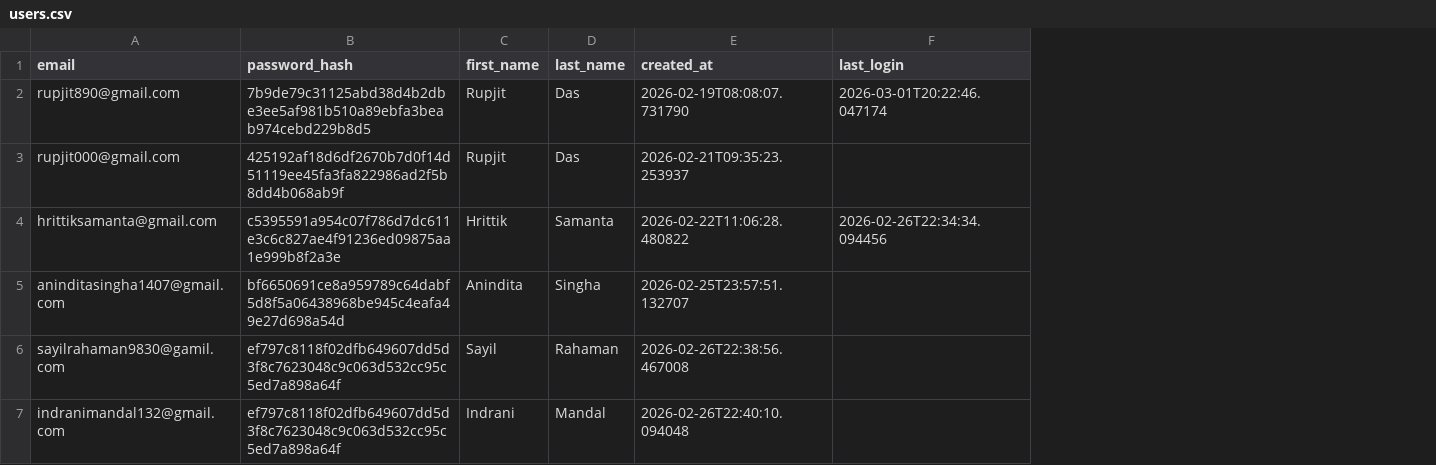
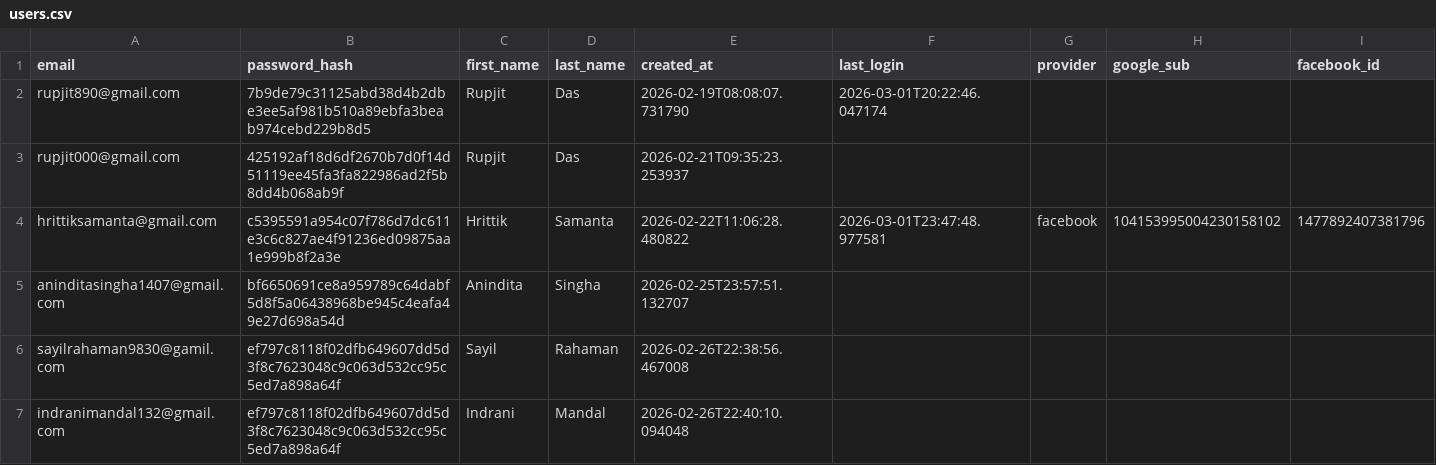
Before and after one commit to RUPJIT-code/EazZy-Buy2.0, a CSV file: users.csv, drawn as a sheet; the diff names each change by its address in the sheet, - before the commit and + after, or states it on an @@ line.

Commit message:
added the GOOGLE and FACEBOOK login functionality and updated the requirement.txt

```diff
--- a/users.csv
+++ b/users.csv
+column G (provider), row 4: facebook
+column H (google_sub), row 4: 104153995004230158102
+column I (facebook_id), row 4: 1477892407381796
-F4 (last_login): 2026-02-26T22:34:34.094456
+F4 (last_login): 2026-03-01T23:47:48.977581
```
Also changed, not shown: 4 other files.
